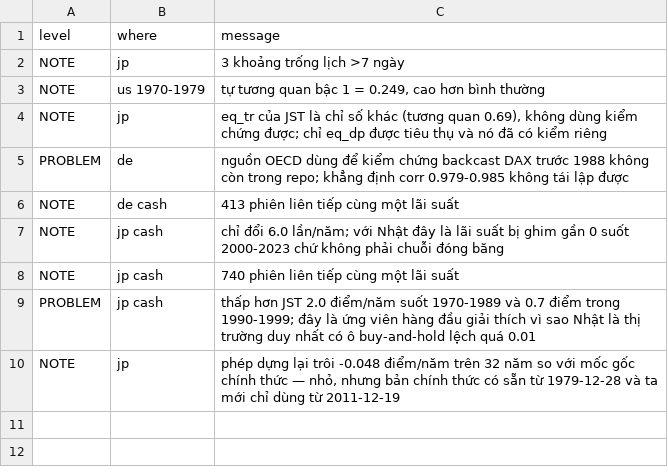
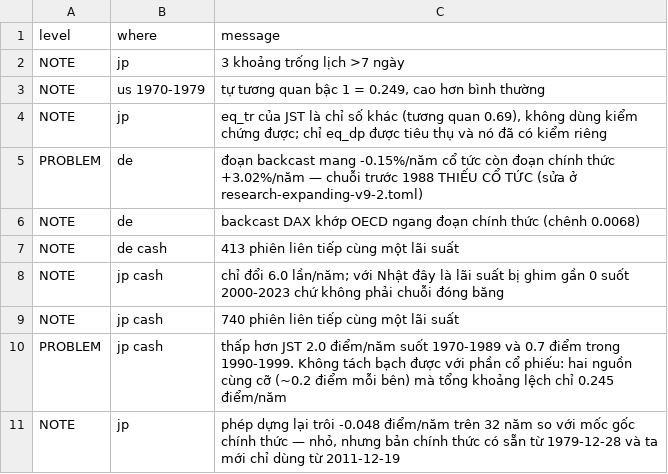
Before and after one commit to VincentTLe/adaptive_jump_model, a CSV file: artifacts/data-audit/findings.csv, drawn as a sheet.

Commit message:
research: the German series was missing its dividends before 1988
Network access restored the OECD German share-price index the ledger cited and
could not produce -- via DBnomics, since FRED refuses this machine on every
series and every retry, inside and outside the sandbox.

The cited claim reproduces: monthly correlation 0.9797 over the backcast era
against 0.9822 and 0.9891 for the official ones, so the backcast tracks OECD as
well as official data does. But correlation cannot see a missing dividend
stream. OECD's is a PRICE index, so a performance index must run above it by the
dividend yield -- ours does from 1988, by +3.02%/yr, and runs 0.15%/yr BELOW it
before. The vendor spliced the DAX Kursindex backcast onto the performance
index; both are 1000.0 on 1987-12-30 so the joint leaves no trace. Same class of
defect as the CRSP substitution: invisible on 1990-2023, wrong across the whole
training window.

Two independent confirmations. On the unrepaired series German equities return
2.67%/yr over 1970-1987 against 6.63% cash, a premium of -3.96%/yr sustained for
eighteen years, where JST Macrohistory reports +0.02% for the same window. And
the size: 3.02%/yr measured from OECD against JST's 3.24%/yr German dividend
yield, two sources that know nothing of each other.

Repaired by the recipe already validated for Japan, gated on three checks that
never look at the paper: the repaired era must carry the official era's dividend
(3.24% vs 3.02%, 0.21pp apart), the equity premium must land near JST's
independent figure (-3.98% -> -0.60% against +0.02%), and daily volatility must
not move (0.0042pp). The premium gate first demanded a positive number; JST says
the German premium really was about zero then, so that was a prior of mine.

This cannot be fitting -- Table 4's German column lies entirely inside the
untouched official segment. Lands as research-expanding-v9-2.toml; the original
file is kept, every pre-existing output rebuilds byte-identically, both sealed
runs replay at difference 0.0, 508 tests pass.

Japan searched the same way: the official N225TR is calculated retroactively to
1979-12-28 but is not obtainable programmatically, and the Germany-symmetric
risk-free option is dead -- OECD's Japanese 3-month interbank series starts
2002-04 and the only Japanese short rate reaching 1970 is the administered
discount rate. That ambiguity is irreducible with free data.

```diff
--- a/artifacts/data-audit/findings.csv
+++ b/artifacts/data-audit/findings.csv
@@ -4,3 +4,4 @@ NOTE,us 1970-1979,"tự tương quan bậc 1 = 0.249, cao hơn bình thường"
 NOTE,jp,"eq_tr của JST là chỉ số khác (tương quan 0.69), không dùng kiểm chứng được; chỉ eq_dp được tiêu thụ và nó đã có kiểm riêng"
-PROBLEM,de,nguồn OECD dùng để kiểm chứng backcast DAX trước 1988 không còn trong repo; khẳng định corr 0.979-0.985 không tái lập được
+PROBLEM,de,đoạn backcast mang -0.15%/năm cổ tức còn đoạn chính thức +3.02%/năm — chuỗi trước 1988 THIẾU CỔ TỨC (sửa ở research-expanding-v9-2.toml)
+NOTE,de,backcast DAX khớp OECD ngang đoạn chính thức (chênh 0.0068)
 NOTE,de cash,413 phiên liên tiếp cùng một lãi suất
@@ -8,3 +9,3 @@ NOTE,jp cash,chỉ đổi 6.0 lần/năm; với Nhật đây là lãi suất b
 NOTE,jp cash,740 phiên liên tiếp cùng một lãi suất
-PROBLEM,jp cash,thấp hơn JST 2.0 điểm/năm suốt 1970-1989 và 0.7 điểm trong 1990-1999; đây là ứng viên hàng đầu giải thích vì sao Nhật là thị trường duy nhất có ô buy-and-hold lệch quá 0.01
+PROBLEM,jp cash,thấp hơn JST 2.0 điểm/năm suốt 1970-1989 và 0.7 điểm trong 1990-1999. Không tách bạch được với phần cổ phiếu: hai nguồn cùng cỡ (~0.2 điểm mỗi bên) mà tổng khoảng lệch chỉ 0.245 điểm/năm
 NOTE,jp,"phép dựng lại trôi -0.048 điểm/năm trên 32 năm so với mốc gốc chính thức — nhỏ, nhưng bản chính thức có sẵn từ 1979-12-28 và ta mới chỉ dùng từ 2011-12-19"
```
Also changed, not shown: 8 other files.
